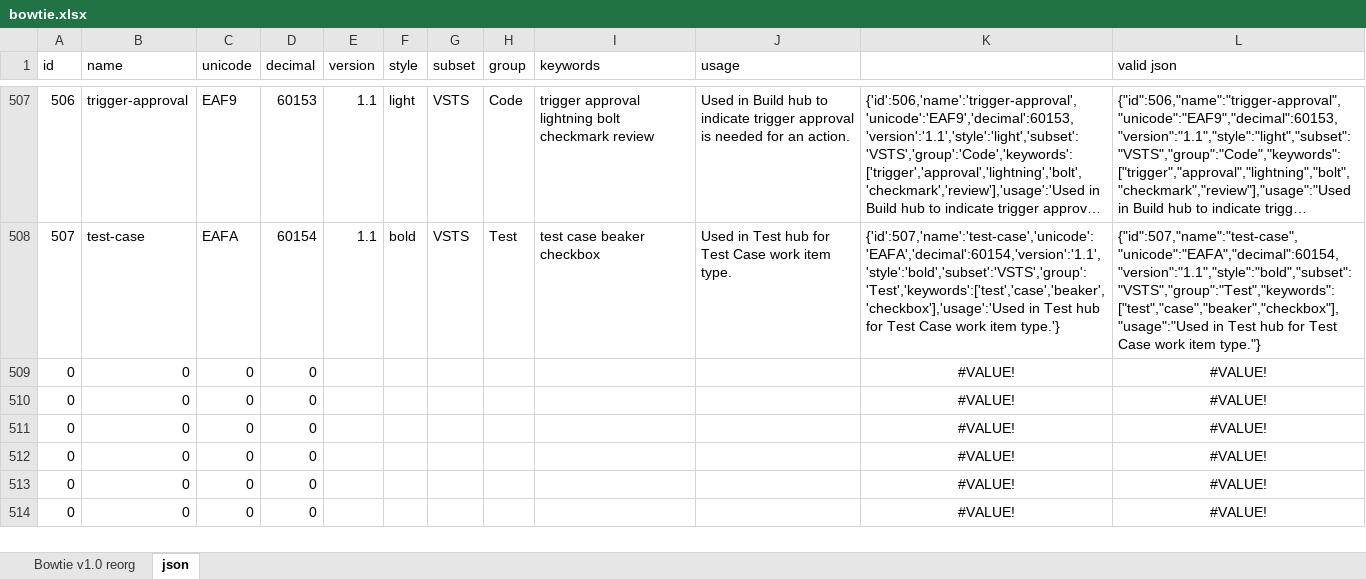
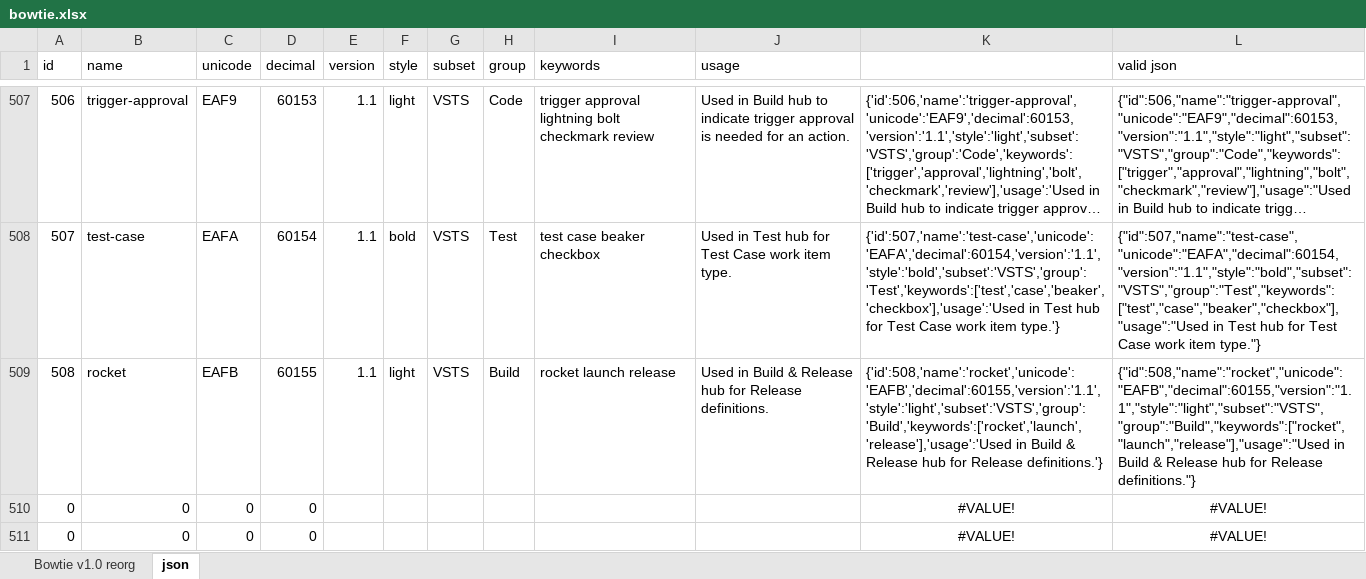
Before and after one commit to chryw/vsfi, an Excel workbook: source/bowtie.xlsx, sheet json, drawn as a sheet; only a part is shown, gaps mark what is left out; the shorter side is filled out with more unchanged rows; long unchanged cells end in …; values as stored, in another font and other column widths than the file's, no borders; removed rows and columns are numbered as before the commit, all else as after; the diff names each change by its address in the sheet, - before the commit and + after, or states it on an @@ line.

Commit message:
Rocket icon for Release

```diff
--- a/source/bowtie.xlsx (sheet json)
+++ b/source/bowtie.xlsx (sheet json)
-row 509: 0 | 0 | 0 | 0 |  |  |  |  |  |  | #VALUE! | #VALUE!
+row 509: 508 | rocket | EAFB | 60155 | 1.1 | light | VSTS | Build | rocket launch release | Used in Build & Release hub for Release definitions. | {'id':508,'name':'rocket','unicode':'EAFB','decimal':60155,'version':'1.1','style':'light','subset':'VSTS','group':'Build','keywords':['rocket','launch','release'],'usage':'Used in Build & Release hub for Release definitions.'} | {"id":508,"name":"rocket","unicode":"EAFB","decimal":60155,"version":"1.1","style":"light","subset":"VSTS","group":"Build","keywords":["rocket","launch","release"],"usage":"Used in Build & Release hub for Release definitions."}
```
Also changed, not shown: sheet Bowtie v1.0 reorg, 3 other files.
